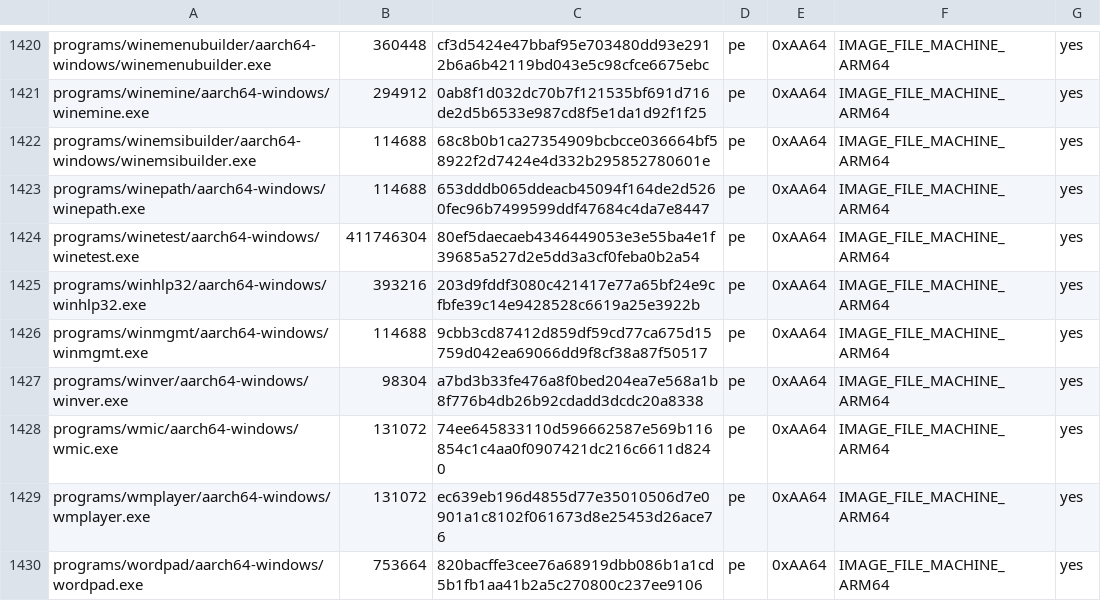
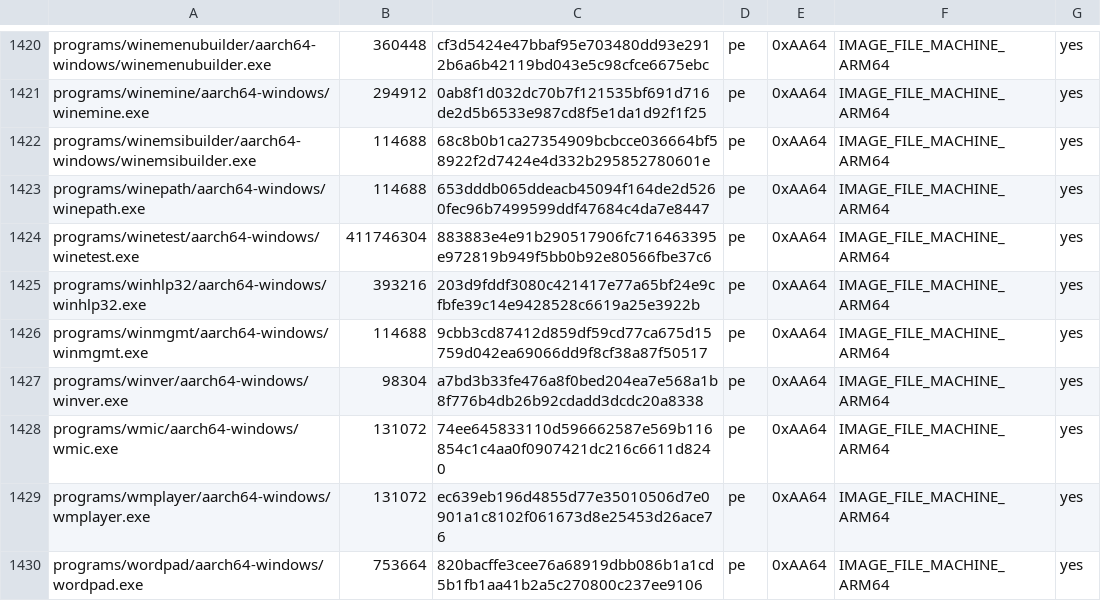
Before and after one commit to playportdev/playport, a TSV file: build/generated/wine-pe-aarch64-windows.tsv, drawn as a sheet; only a part is shown, gaps mark what is left out.

Commit message:
WoW's x64 client past its straddling fetch fault: a fetch fault reports the first byte outside executable memory (fex 0090); the SEGV loop guard does not count FEX's guest-signal raise (madeira-unix 0278); a VirtualProtect of ntdll's data merges only the written words into the caller's copy (madeira-unix 0276); per-exception logging capped with an [exc-census] (fex 0091, wine-pe 0062, madeira-unix 0277); desktop Wine takes the same ~3,300 per-page faults to its login screen; HK first-frame+10, exchook and ymmctx noavx pass on IPA 9f83d24b/240a4f8e; WoW now ends on an unhandled c0000005 at ~1 s, no window (PLA-516, PLA-514)

```diff
--- a/build/generated/wine-pe-aarch64-windows.tsv
+++ b/build/generated/wine-pe-aarch64-windows.tsv
@@ -1423,3 +1423,3 @@ programs/winemsibuilder/aarch64-windows/winemsibuilder.exe	114688	68c8b0b1ca2735
 programs/winepath/aarch64-windows/winepath.exe	114688	653dddb065ddeacb45094f164de2d5260fec96b7499599ddf47684c4da7e8447	pe	0xAA64	IMAGE_FILE_MACHINE_ARM64	yes
-programs/winetest/aarch64-windows/winetest.exe	411746304	80ef5daecaeb4346449053e3e55ba4e1f39685a527d2e5dd3a3cf0feba0b2a54	pe	0xAA64	IMAGE_FILE_MACHINE_ARM64	yes
+programs/winetest/aarch64-windows/winetest.exe	411746304	883883e4e91b290517906fc716463395e972819b949f5bb0b92e80566fbe37c6	pe	0xAA64	IMAGE_FILE_MACHINE_ARM64	yes
 programs/winhlp32/aarch64-windows/winhlp32.exe	393216	203d9fddf3080c421417e77a65bf24e9cfbfe39c14e9428528c6619a25e3922b	pe	0xAA64	IMAGE_FILE_MACHINE_ARM64	yes
```
Also changed, not shown: build/generated/wine-pe-arm64ec-windows.tsv, build/generated/wine-pe-i386-windows.tsv, 13 other files.
